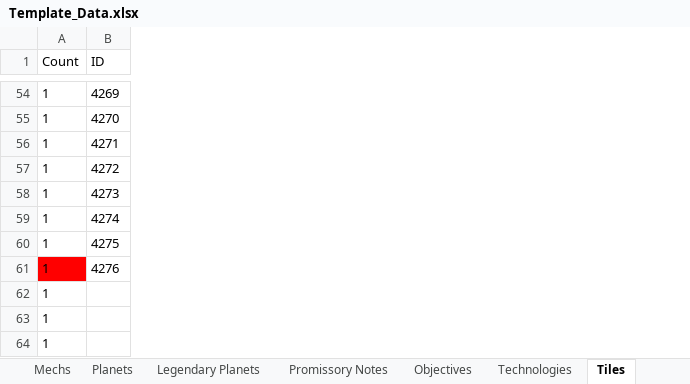
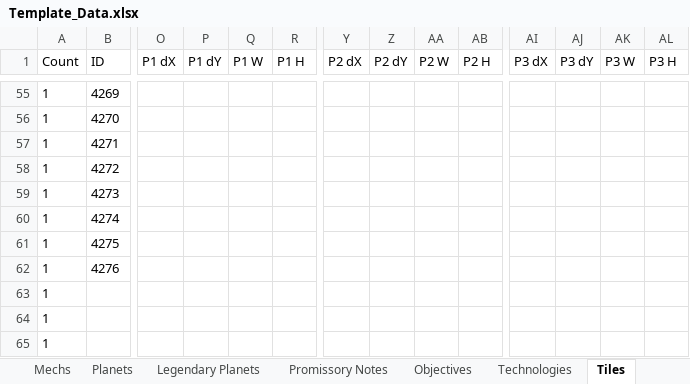
Before and after one commit to ZhenjaMax/TI4Templates, an Excel workbook: Template_Data.xlsx, sheet Tiles, drawn as a sheet; only a part is shown, gaps mark what is left out; values as stored, in another font and other column widths than the file's, no borders; addresses are those after the commit; the diff covers the shown part only; the diff names each change by its address in the sheet, - before the commit and + after, or states it on an @@ line.

Commit message:
Tiles WIP 5

```diff
--- a/Template_Data.xlsx (sheet Tiles)
+++ b/Template_Data.xlsx (sheet Tiles)
+column O (P1 dX), empty
+column P (P1 dY), empty
+column Q (P1 W), empty
+column R (P1 H), empty
+column Y (P2 dX), empty
+column Z (P2 dY), empty
+column AA (P2 W), empty
+column AB (P2 H), empty
+column AI (P3 dX), empty
+column AJ (P3 dY), empty
+column AK (P3 W), empty
+column AL (P3 H), empty
-A62 fill: #FF0000
+A62 fill: none
```
Also changed, not shown: 1 added row, 7 edited cells and cell formats elsewhere in this sheet, formulas that keep their value, 7 other files.
